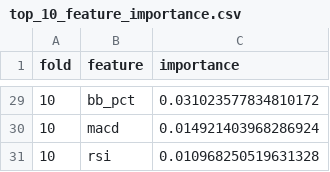
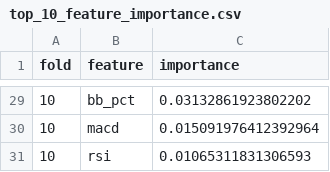
Before and after one commit to abdrahmanbalouri/SP500-strategies, a CSV file: results/cross-validation/top_10_feature_importance.csv, drawn as a sheet; only a part is shown, gaps mark what is left out; the diff covers the shown part only.

```diff
--- a/results/cross-validation/top_10_feature_importance.csv
+++ b/results/cross-validation/top_10_feature_importance.csv
@@ -29,3 +29,3 @@ fold,feature,importance
-10,bb_pct,0.031023577834810172
-10,macd,0.014921403968286924
-10,rsi,0.010968250519631328
+10,bb_pct,0.03132861923802202
+10,macd,0.015091976412392964
+10,rsi,0.01065311831306593
```
Also changed, not shown: 27 edited cells elsewhere in this file, results/cross-validation/ml_metrics_train.csv, 13 other files.
